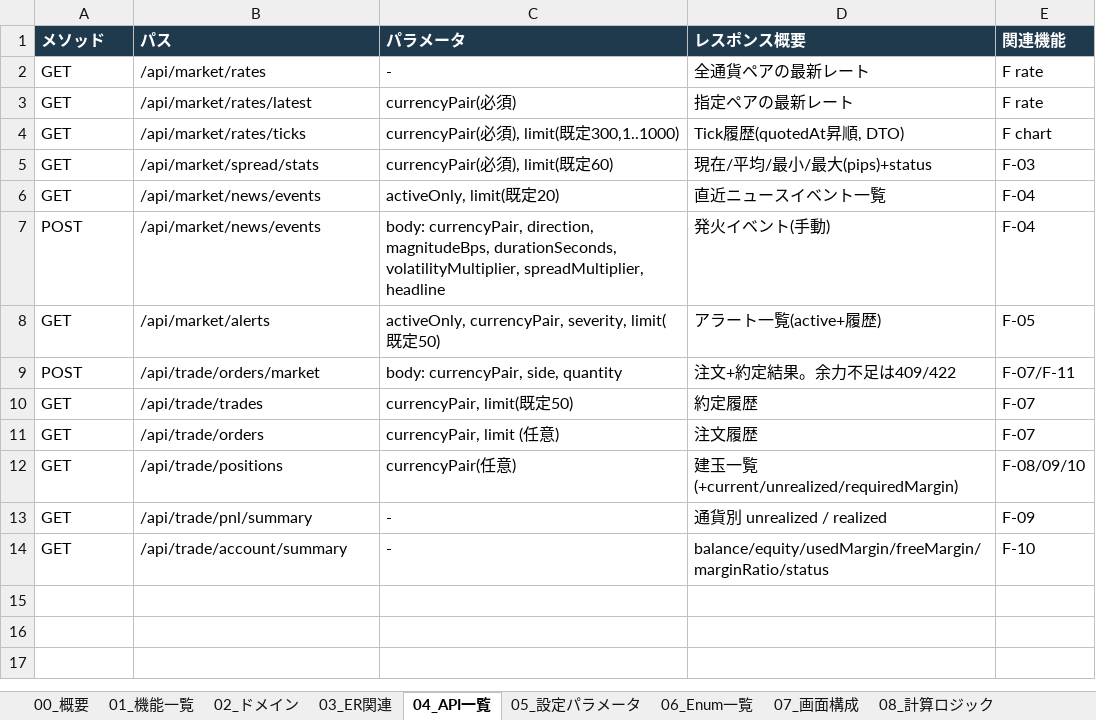
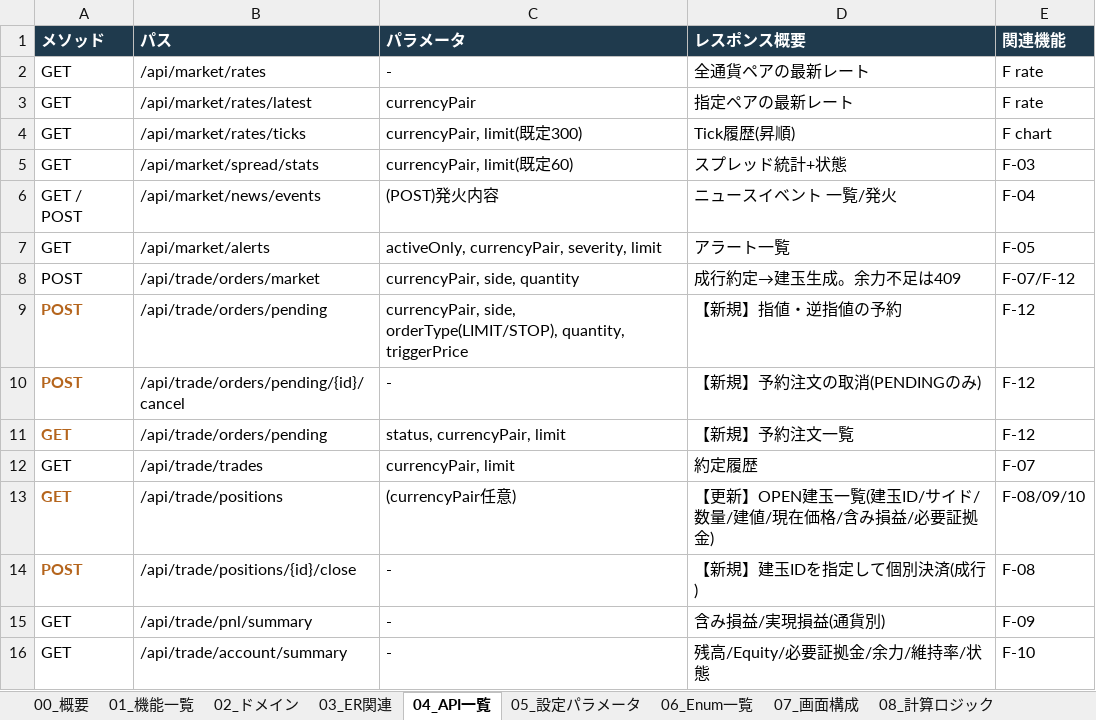
Before and after one commit to 3165Sato/SAStruts_S2JDBC_project, an Excel workbook: docs/DemoFX_設計書.xlsx, sheet 04_API一覧, drawn as a sheet; values as stored, in another font and other column widths than the file's, no borders; removed rows and columns are numbered as before the commit, all else as after; the diff names each change by its address in the sheet, - before the commit and + after, or states it on an @@ line.

```diff
--- a/docs/DemoFX_設計書.xlsx (sheet 04_API一覧)
+++ b/docs/DemoFX_設計書.xlsx (sheet 04_API一覧)
-C3 (パラメータ): currencyPair(必須)
+C3 (パラメータ): currencyPair
-C4 (パラメータ): currencyPair(必須), limit(既定300,1..1000)
+C4 (パラメータ): currencyPair, limit(既定300)
-D4 (レスポンス概要): Tick履歴(quotedAt昇順, DTO)
+D4 (レスポンス概要): Tick履歴(昇順)
-C5 (パラメータ): currencyPair(必須), limit(既定60)
+C5 (パラメータ): currencyPair, limit(既定60)
-D5 (レスポンス概要): 現在/平均/最小/最大(pips)+status
+D5 (レスポンス概要): スプレッド統計+状態
-A6 (メソッド): GET
+A6 (メソッド): GET / POST
-C6 (パラメータ): activeOnly, limit(既定20)
+C6 (パラメータ): (POST)発火内容
-D6 (レスポンス概要): 直近ニュースイベント一覧
+D6 (レスポンス概要): ニュースイベント 一覧/発火
-row 7: POST | /api/market/news/events | body: currencyPair, direction, magnitudeBps, durationSeconds, volatilityMultiplier, spreadMultiplier, headline | 発火イベント(手動) | F-04
-C7 (パラメータ): activeOnly, currencyPair, severity, limit(既定50)
+C7 (パラメータ): activeOnly, currencyPair, severity, limit
-D7 (レスポンス概要): アラート一覧(active+履歴)
+D7 (レスポンス概要): アラート一覧
-C8 (パラメータ): body: currencyPair, side, quantity
+C8 (パラメータ): currencyPair, side, quantity
-D8 (レスポンス概要): 注文+約定結果。余力不足は409/422
+D8 (レスポンス概要): 成行約定→建玉生成。余力不足は409
-E8 (関連機能): F-07/F-11
+E8 (関連機能): F-07/F-12
+row 9: POST | /api/trade/orders/pending | currencyPair, side, orderType(LIMIT/STOP), quantity, triggerPrice | 【新規】指値・逆指値の予約 | F-12
+row 10: POST | /api/trade/orders/pending/{id}/cancel | - | 【新規】予約注文の取消(PENDINGのみ) | F-12
+row 11: GET | /api/trade/orders/pending | status, currencyPair, limit | 【新規】予約注文一覧 | F-12
-C12 (パラメータ): currencyPair, limit(既定50)
+C12 (パラメータ): currencyPair, limit
-row 11: GET | /api/trade/orders | currencyPair, limit (任意) | 注文履歴 | F-07
@@ A13 bold: off → on, text colour: black → #B5651D @@
-C13 (パラメータ): currencyPair(任意)
+C13 (パラメータ): (currencyPair任意)
-D13 (レスポンス概要): 建玉一覧(+current/unrealized/requiredMargin)
+D13 (レスポンス概要): 【更新】OPEN建玉一覧(建玉ID/サイド/数量/建値/現在価格/含み損益/必要証拠金)
+row 14: POST | /api/trade/positions/{id}/close | - | 【新規】建玉IDを指定して個別決済(成行) | F-08
-D15 (レスポンス概要): 通貨別 unrealized / realized
+D15 (レスポンス概要): 含み損益/実現損益(通貨別)
-D16 (レスポンス概要): balance/equity/usedMargin/freeMargin/marginRatio/status
+D16 (レスポンス概要): 残高/Equity/必要証拠金/余力/維持率/状態
```
Also changed, not shown: sheet 10_テスト観点, sheet 05_設定パラメータ, sheet 08_計算ロジック, sheet 03_ER関連, sheet 09_処理フロー, sheet 01_機能一覧, 4 more sheets.
